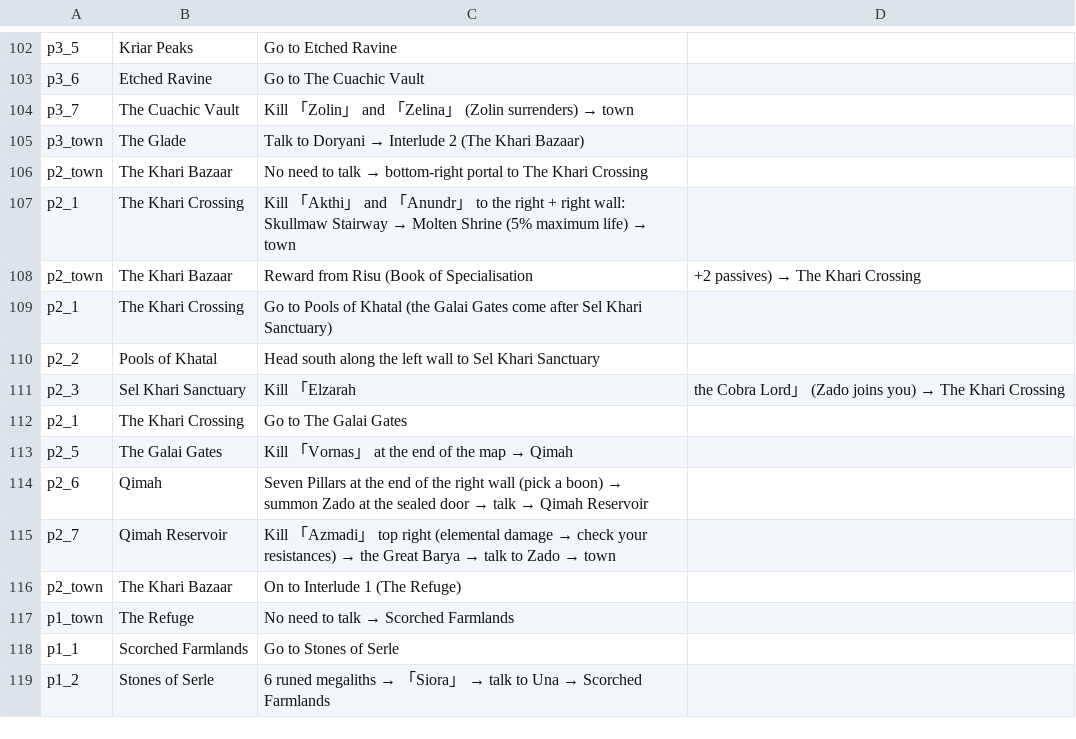
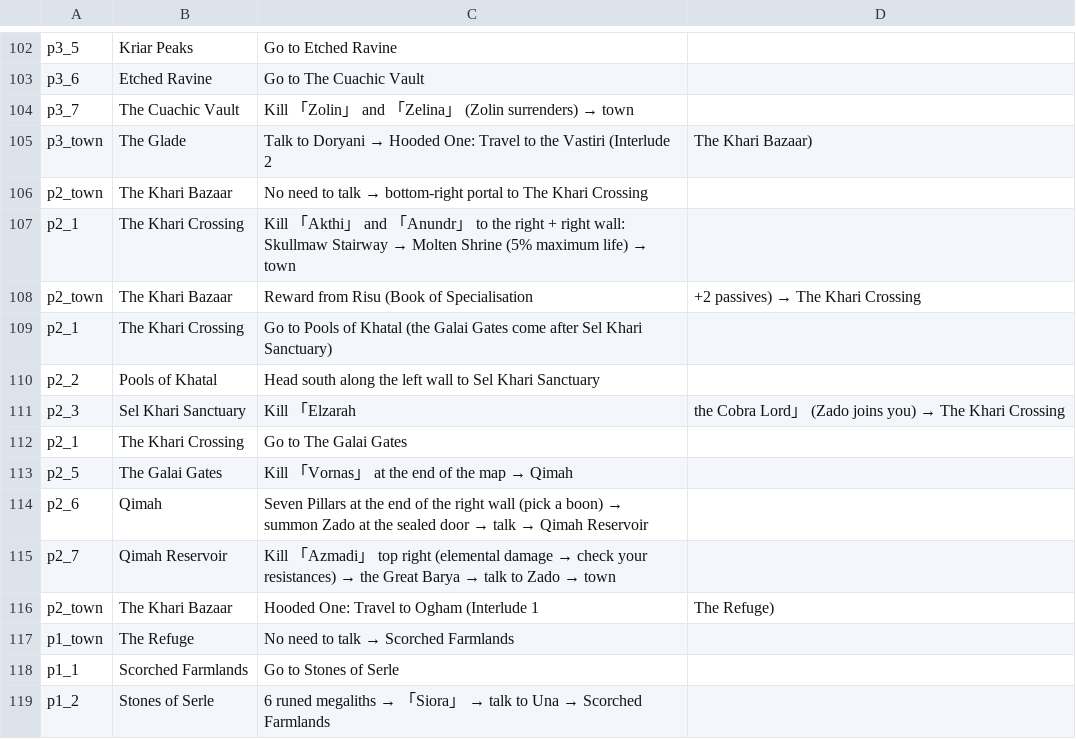
Before and after one commit to ktu0216/poe2-saegida, a CSV file: guides/default_en.csv, drawn as a sheet; only a part is shown, gaps mark what is left out.

```diff
--- a/guides/default_en.csv
+++ b/guides/default_en.csv
@@ -104,3 +104,3 @@ p3_6,Etched Ravine,Go to The Cuachic Vault
 p3_7,The Cuachic Vault,Kill 「Zolin」 and 「Zelina」 (Zolin surrenders) → town
-p3_town,The Glade,Talk to Doryani → Interlude 2 (The Khari Bazaar)
+p3_town,The Glade,Talk to Doryani → Hooded One: Travel to the Vastiri (Interlude 2, The Khari Bazaar)
 p2_town,The Khari Bazaar,No need to talk → bottom-right portal to The Khari Crossing
@@ -115,3 +115,3 @@ p2_6,Qimah,Seven Pillars at the end of the right wall (pick a boon) → summon Z
 p2_7,Qimah Reservoir,Kill 「Azmadi」 top right (elemental damage → check your resistances) → the Great Barya → talk to Zado → town
-p2_town,The Khari Bazaar,On to Interlude 1 (The Refuge)
+p2_town,The Khari Bazaar,Hooded One: Travel to Ogham (Interlude 1, The Refuge)
 p1_town,The Refuge,No need to talk → Scorched Farmlands
```
Also changed, not shown: guides/default_ko.csv, guides/speedrun_en.csv, 1 other file.
